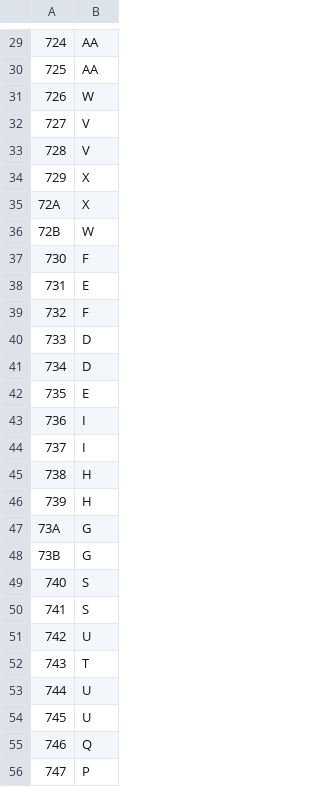
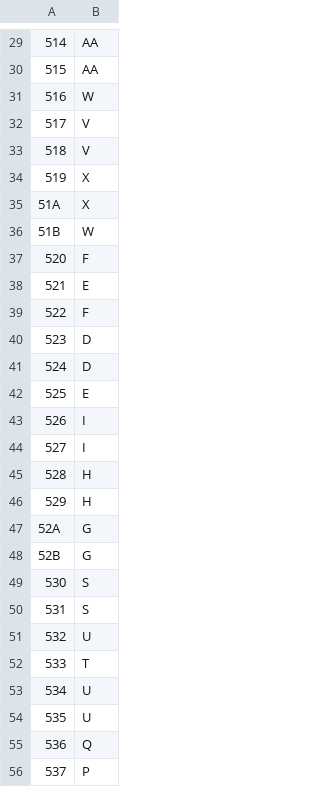
Before and after one commit to brnold/LDBInteractiveModelProject, a CSV file: Sensor_Script_Corr/backside.csv, drawn as a sheet; only a part is shown, gaps mark what is left out; the diff covers the shown part only.

```diff
--- a/Sensor_Script_Corr/backside.csv
+++ b/Sensor_Script_Corr/backside.csv
@@ -29,28 +29,28 @@
-724,AA
-725,AA
-726,W
-727,V
-728,V
-729,X
-72A,X
-72B,W
-730,F
-731,E
-732,F
-733,D
-734,D
-735,E
-736,I
-737,I
-738,H
-739,H
-73A,G
-73B,G
-740,S
-741,S
-742,U
-743,T
-744,U
-745,U
-746,Q
-747,P
+514,AA
+515,AA
+516,W
+517,V
+518,V
+519,X
+51A,X
+51B,W
+520,F
+521,E
+522,F
+523,D
+524,D
+525,E
+526,I
+527,I
+528,H
+529,H
+52A,G
+52B,G
+530,S
+531,S
+532,U
+533,T
+534,U
+535,U
+536,Q
+537,P
```
Also changed, not shown: 32 edited cells elsewhere in this file, 14 other files.
